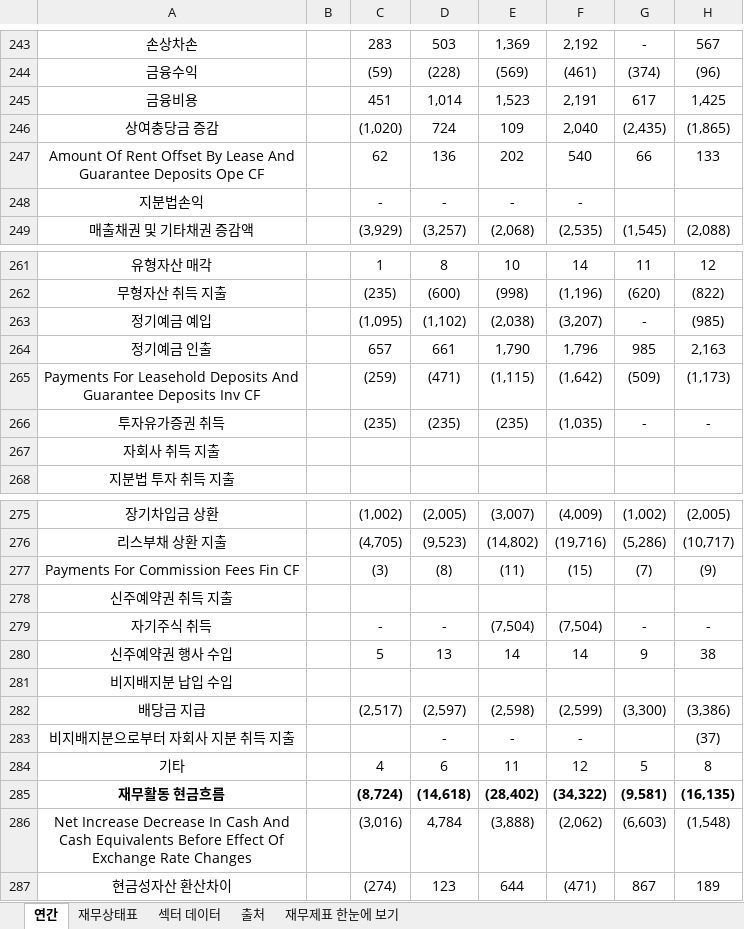
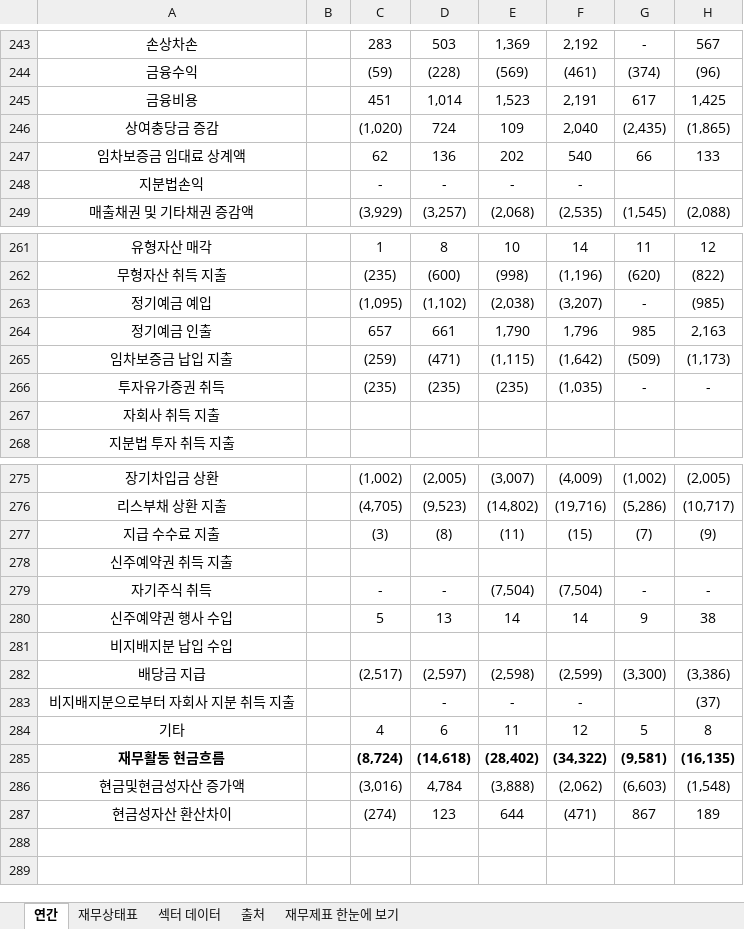
Before and after one commit to minwook1011/earnings-screener, an Excel workbook: docs/data/jp/xlsx/3563.xlsx, sheet 연간, drawn as a sheet; only a part is shown, gaps mark what is left out; values as stored, in another font and other column widths than the file's, no borders; the diff covers the shown part only; the diff names each change by its address in the sheet, - before the commit and + after, or states it on an @@ line.

```diff
--- a/docs/data/jp/xlsx/3563.xlsx (sheet 연간)
+++ b/docs/data/jp/xlsx/3563.xlsx (sheet 연간)
-A247: Amount Of Rent Offset By Lease And Guarantee Deposits Ope CF
+A247: 임차보증금 임대료 상계액
-A265: Payments For Leasehold Deposits And Guarantee Deposits Inv CF
+A265: 임차보증금 납입 지출
-A277: Payments For Commission Fees Fin CF
+A277: 지급 수수료 지출
-A286: Net Increase Decrease In Cash And Cash Equivalents Before Effect Of Exchange Rate Changes
+A286: 현금및현금성자산 증가액
```
Also changed, not shown: 11 edited cells elsewhere in this sheet, 2 other files.
